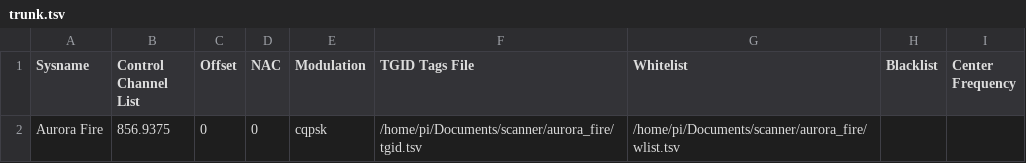
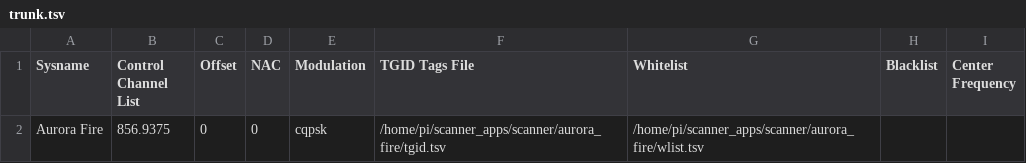
Before and after one commit to jskarp5953/scanner_apps_mobile, a TSV file: scanner/aurora_fire/trunk.tsv, drawn as a sheet.

Commit message:
updated trunk files

```diff
--- a/scanner/aurora_fire/trunk.tsv
+++ b/scanner/aurora_fire/trunk.tsv
@@ -1,2 +1,2 @@
 Sysname	Control Channel List	Offset	NAC	Modulation	TGID Tags File	Whitelist	Blacklist	Center Frequency
-Aurora Fire	856.9375	0	0	cqpsk	/home/pi/Documents/scanner/aurora_fire/tgid.tsv	/home/pi/Documents/scanner/aurora_fire/wlist.tsv		
+Aurora Fire	856.9375	0	0	cqpsk	/home/pi/scanner_apps/scanner/aurora_fire/tgid.tsv	/home/pi/scanner_apps/scanner/aurora_fire/wlist.tsv		
```
Also changed, not shown: scanner/adams/trunk.tsv, scanner/colorado_state_patrol/trunk.tsv, 2 other files.
